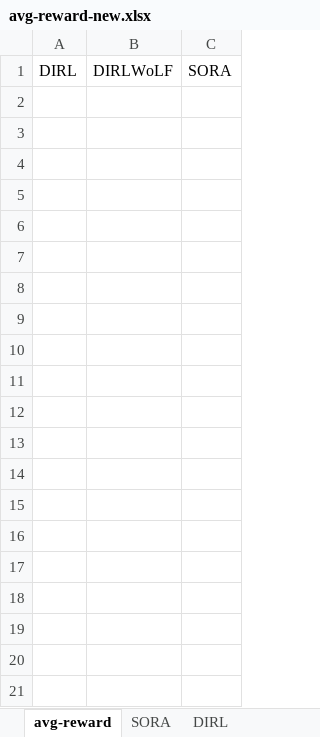
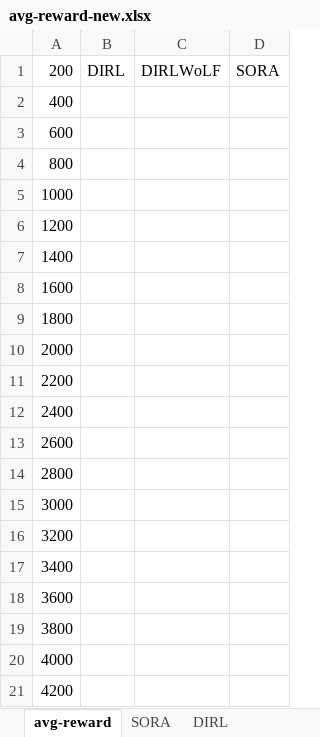
Before and after one commit to sinar11/rl-wsn-resource-maangement, an Excel workbook: results/compiled/avg-reward-new.xlsx, sheet avg-reward, drawn as a sheet; only a part is shown; values as stored, in another font and other column widths than the file's, no borders; charts and pictures not drawn; the diff covers the shown part only; the diff names each change by its address in the sheet, - before the commit and + after, or states it on an @@ line.

```diff
--- a/results/compiled/avg-reward-new.xlsx (sheet avg-reward)
+++ b/results/compiled/avg-reward-new.xlsx (sheet avg-reward)
+column A, row 1: 200
+row 2: 400
+row 3: 600
+row 4: 800
+row 5: 1000
+row 6: 1200
+row 7: 1400
+row 8: 1600
+row 9: 1800
+row 10: 2000
+row 11: 2200
+row 12: 2400
+row 13: 2600
+row 14: 2800
+row 15: 3000
+row 16: 3200
+row 17: 3400
+row 18: 3600
+row 19: 3800
+row 20: 4000
+row 21: 4200
```
Also changed, not shown: 129 added rows elsewhere in this sheet, sheet ORACLE, charts or pictures, results/compiled/global-reward-new.xlsx.
